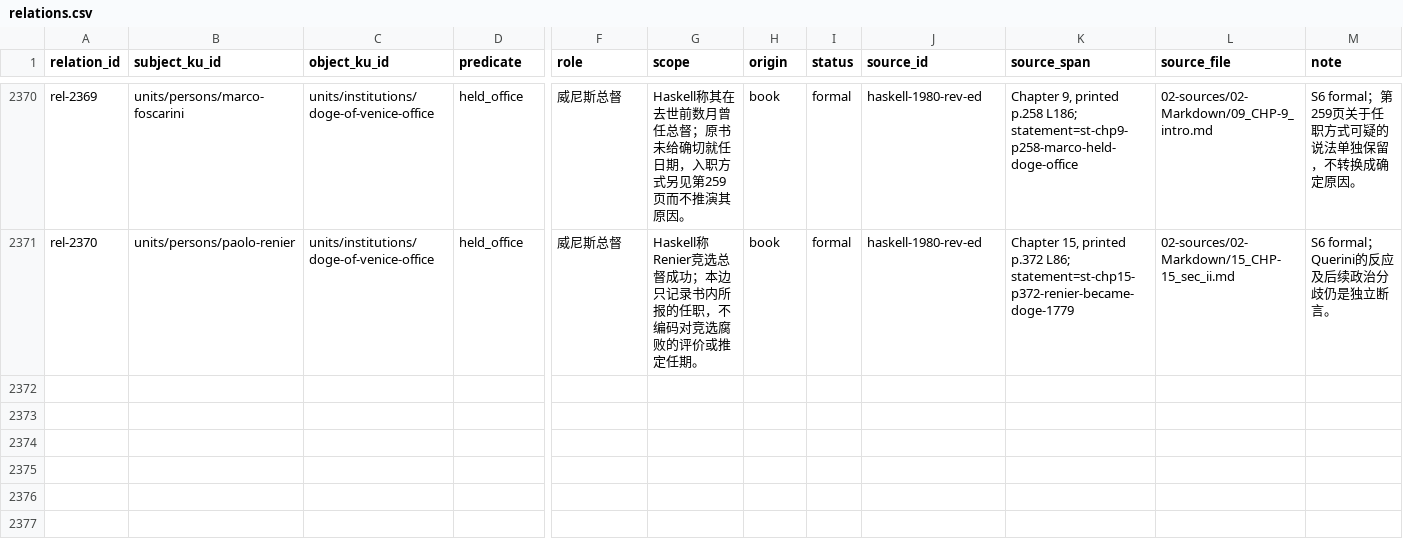
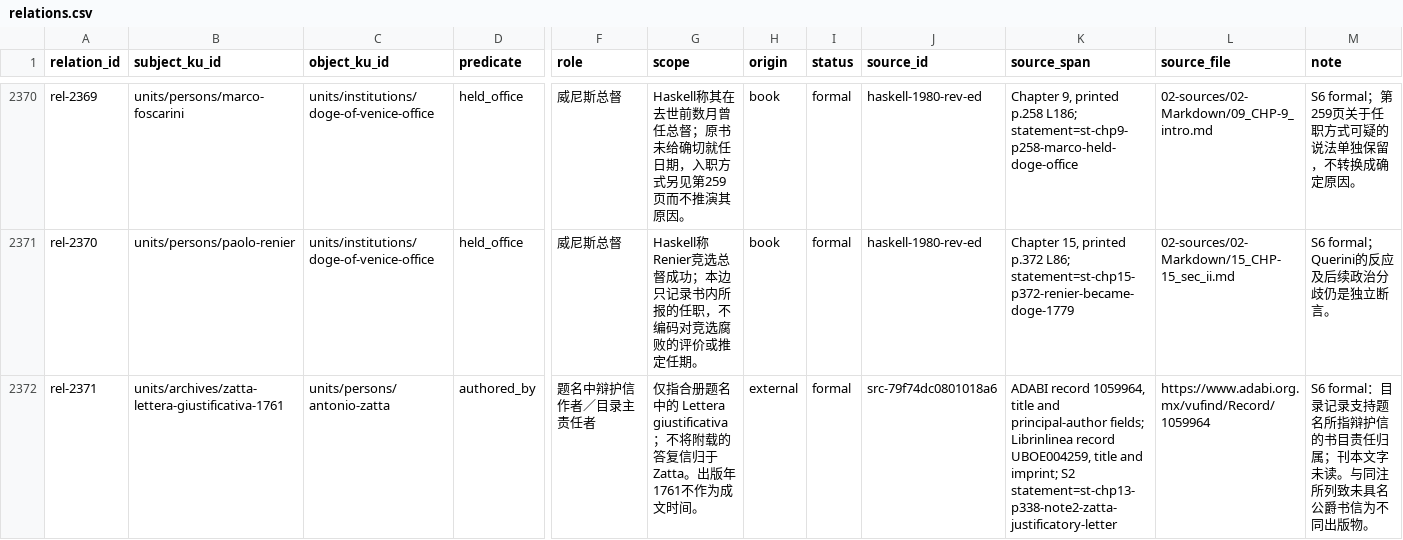
Before and after one commit to fengbaifan/PNP-Final-DATA, a CSV file: 04-knowledge/tables/relations.csv, drawn as a sheet; only a part is shown, gaps mark what is left out; rows hold the shown columns only; the diff names each change by its address in the sheet, - before the commit and + after, or states it on an @@ line.

```diff
--- a/04-knowledge/tables/relations.csv
+++ b/04-knowledge/tables/relations.csv
+row 2372: rel-2371 | units/archives/zatta-lettera-giustificativa-1761 | units/persons/antonio-zatta | authored_by | 题名中辩护信作者／目录主责任者 | 仅指合册题名中的 Lettera giustificativa；不将附载的答复信归于 Zatta。出版年1761不作为成文时间。 | external | formal | src-79f74dc0801018a6 | ADABI record 1059964, title and principal-author fields; Librinlinea record UBOE004259, title and imprint; S2 statement=st-chp13-p338-note2-zatta-justificatory-letter | https://www.adabi.org.mx/vufind/Record/1059964 | S6 formal：目录记录支持题名所指辩护信的书目责任归属；刊本文字未读。与同注所列致未具名公爵书信为不同出版物。
```
Also changed, not shown: 04-knowledge/tables/ku-manifest.csv, 04-knowledge/tables/sources.csv, 7 other files.
